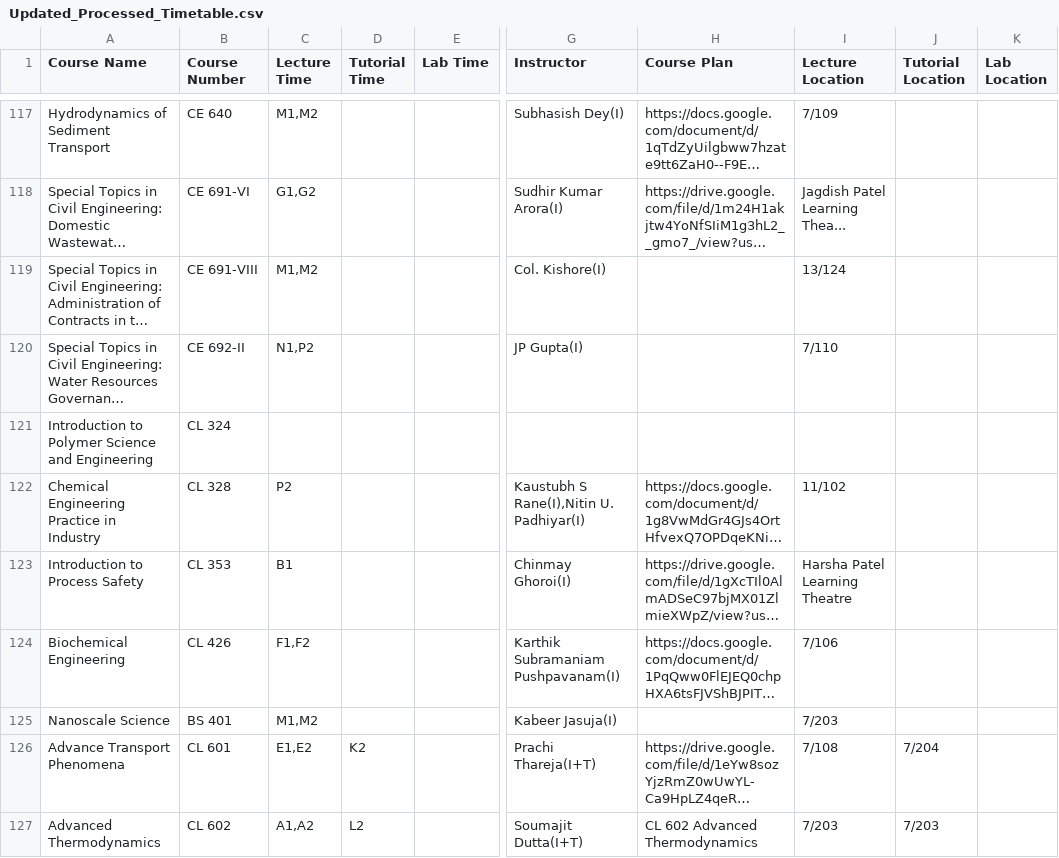
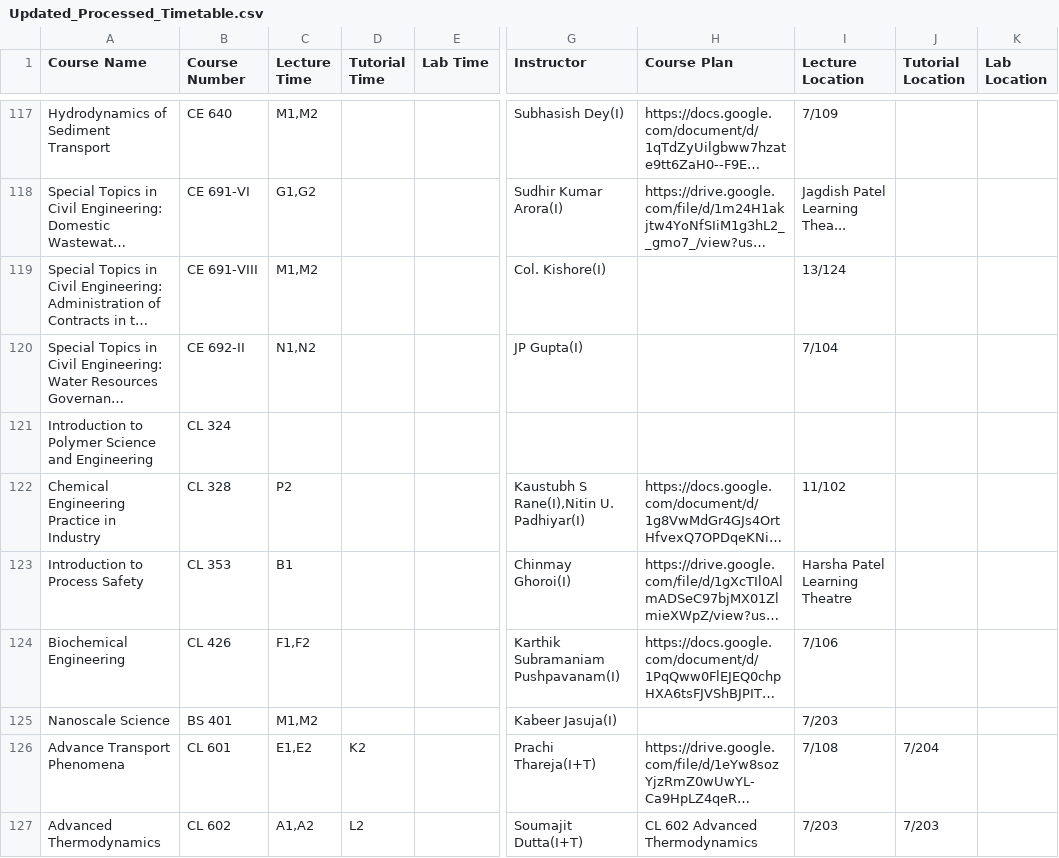
Before and after one commit to Naveen-Pal/timetable, a CSV file: Updated_Processed_Timetable.csv, drawn as a sheet; only a part is shown, gaps mark what is left out; long unchanged cells end in …; the diff names each change by its address in the sheet, - before the commit and + after, or states it on an @@ line.

```diff
--- a/Updated_Processed_Timetable.csv
+++ b/Updated_Processed_Timetable.csv
-C120 (Lecture Time): N1,P2
+C120 (Lecture Time): N1,N2
-I120 (Lecture Location): 7/110
+I120 (Lecture Location): 7/104
```
Also changed, not shown: Timetable.csv.
